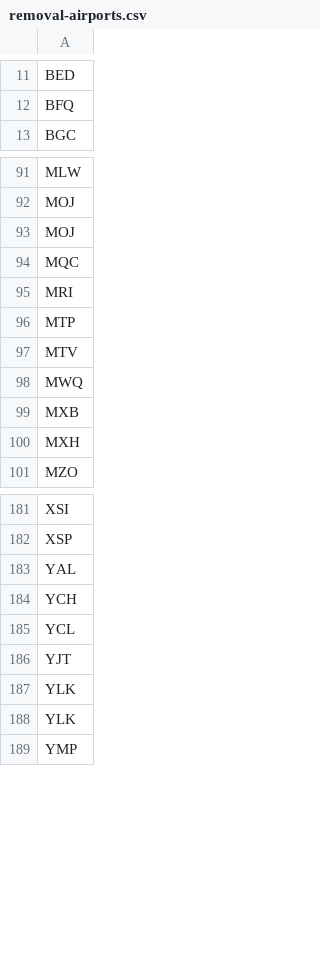
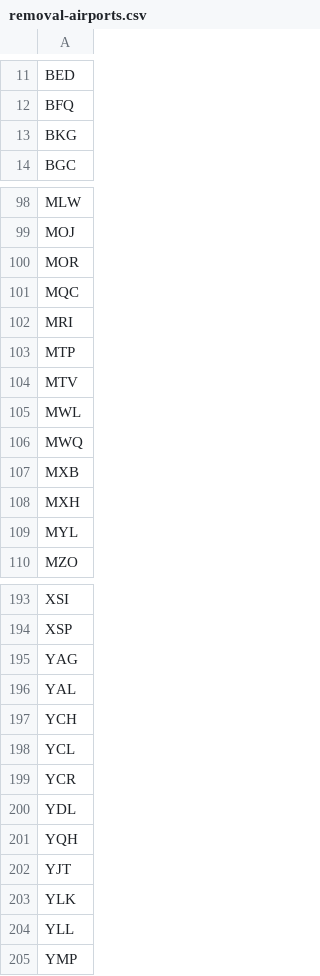
Before and after one commit to myflyclub/airline, a CSV file: airline-data/removal-airports.csv, drawn as a sheet; only a part is shown, gaps mark what is left out; the diff covers the shown part only.

```diff
--- a/airline-data/removal-airports.csv
+++ b/airline-data/removal-airports.csv
@@ -12,2 +12,3 @@ BED
 BFQ
+BKG
 BGC
@@ -92,3 +99,3 @@ MLW
 MOJ
-MOJ
+MOR
 MQC
@@ -97,2 +104,3 @@ MTP
 MTV
+MWL
 MWQ
@@ -100,2 +108,3 @@ MXB
 MXH
+MYL
 MZO
@@ -182,2 +194,3 @@ XSI
 XSP
+YAG
 YAL
@@ -185,5 +198,8 @@ YCH
 YCL
+YCR
+YDL
+YQH
 YJT
 YLK
-YLK
+YLL
 YMP
```
Also changed, not shown: 13 added rows elsewhere in this file, airline-data/affinity-patch-list.csv, airline-data/src/main/resources/airport-features/financial_hub.csv, 19 other files.
